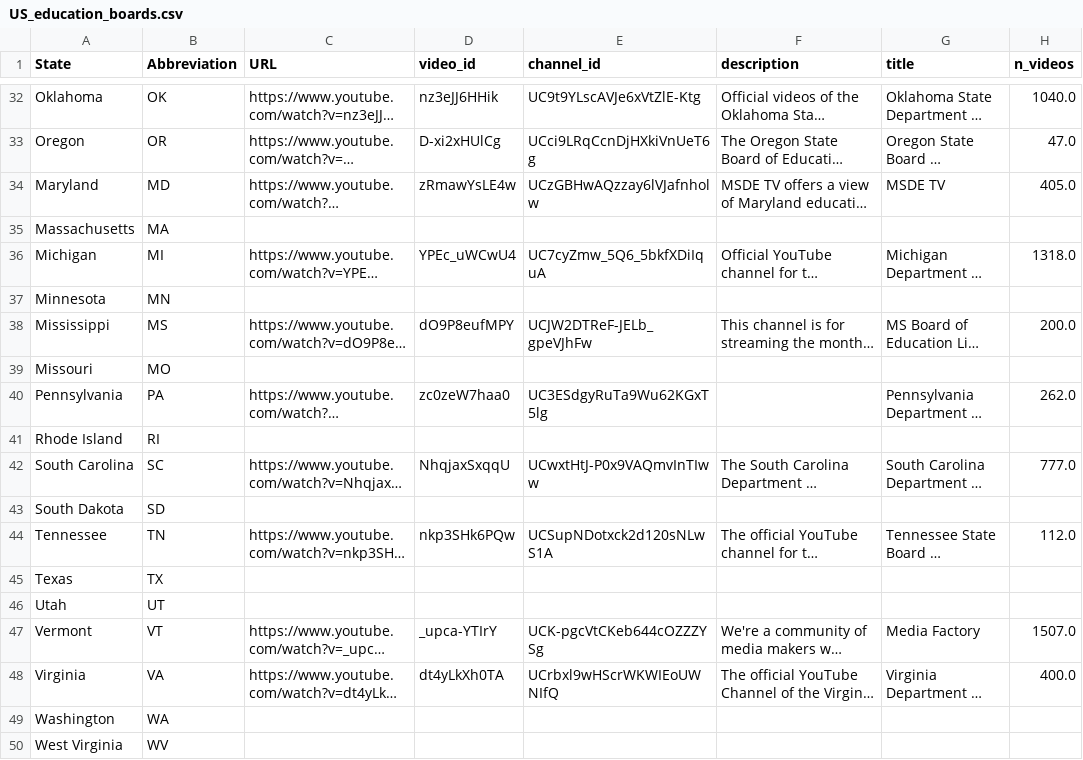
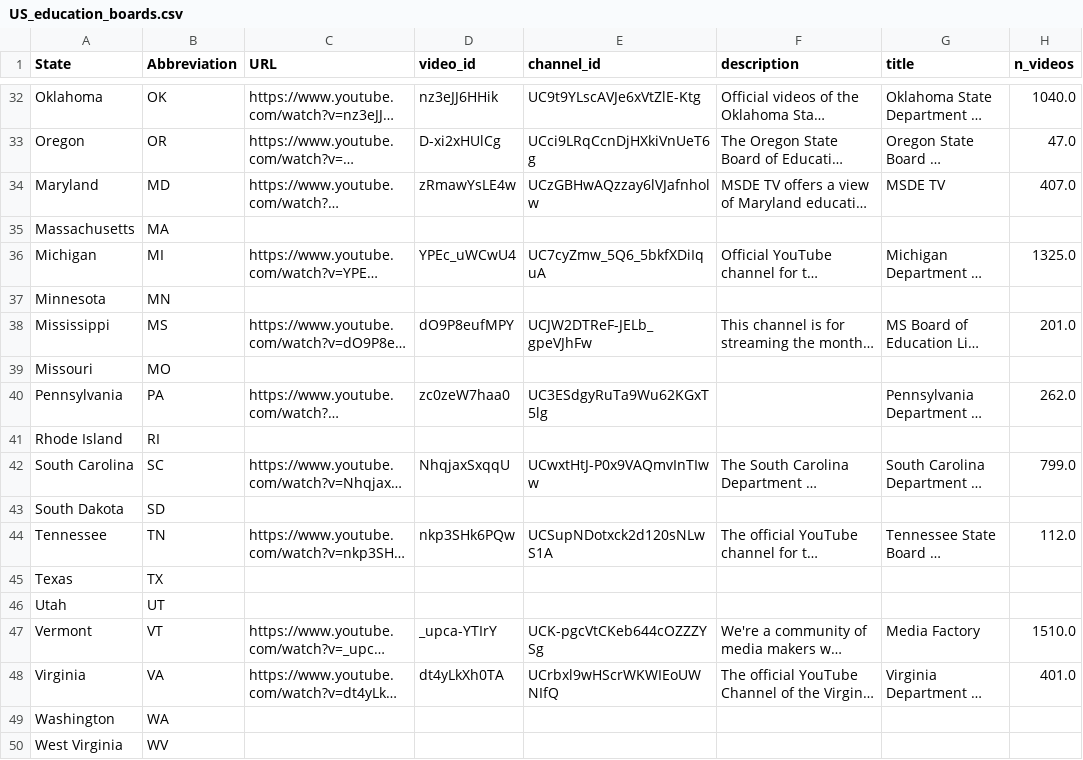
Before and after one commit to thoppe/Civic-AI-Recap, a CSV file: discovery/targets/US_education_boards.csv, drawn as a sheet; only a part is shown, gaps mark what is left out; long unchanged cells end in …; the diff covers the shown part only; the diff names each change by its address in the sheet, - before the commit and + after, or states it on an @@ line.

```diff
--- a/discovery/targets/US_education_boards.csv
+++ b/discovery/targets/US_education_boards.csv
-H34 (n_videos): 405.0
+H34 (n_videos): 407.0
-H36 (n_videos): 1318.0
+H36 (n_videos): 1325.0
-H38 (n_videos): 200.0
+H38 (n_videos): 201.0
-H42 (n_videos): 777.0
+H42 (n_videos): 799.0
-H47 (n_videos): 1507.0
+H47 (n_videos): 1510.0
-H48 (n_videos): 400.0
+H48 (n_videos): 401.0
```
Also changed, not shown: 15 edited cells elsewhere in this file, 8 other files.
